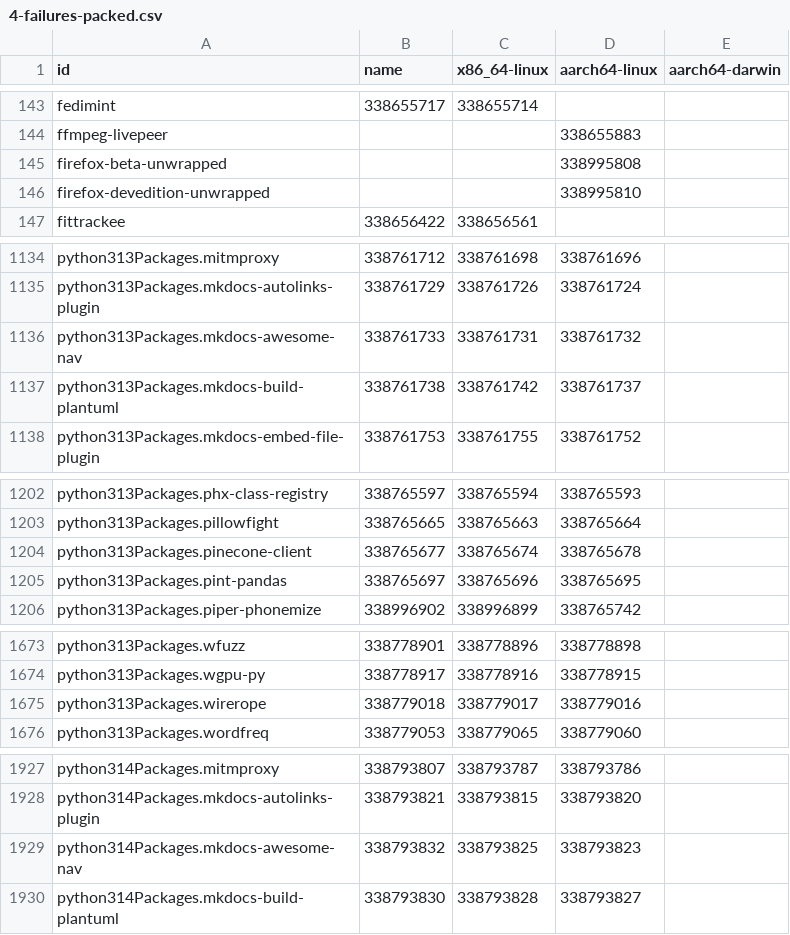
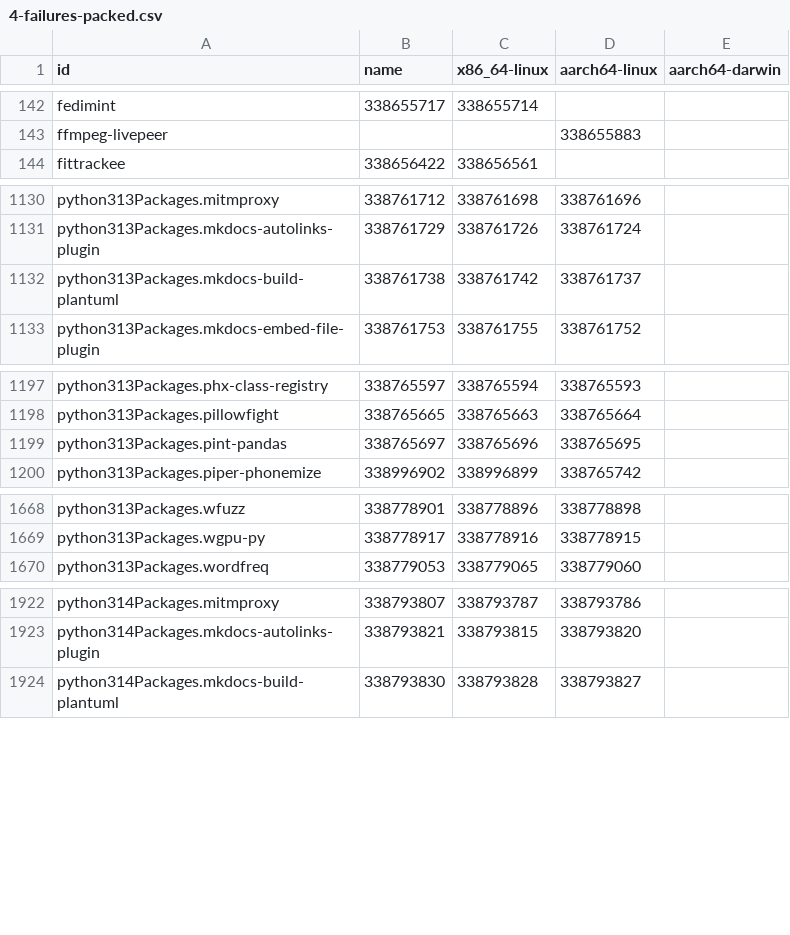
Before and after one commit to dtomvan/nixpkgs-failure-notify, a CSV file: results/trunk/4-failures-packed.csv, drawn as a sheet; only a part is shown, gaps mark what is left out; the diff covers the shown part only.

```diff
--- a/results/trunk/4-failures-packed.csv
+++ b/results/trunk/4-failures-packed.csv
@@ -144,4 +143,2 @@ fedimint,338655717,338655714,
 ffmpeg-livepeer,,,338655883
-firefox-beta-unwrapped,,,338995808
-firefox-devedition-unwrapped,,,338995810
 fittrackee,338656422,338656561,
@@ -1135,3 +1131,2 @@ python313Packages.mitmproxy,338761712,338761698,338761696
 python313Packages.mkdocs-autolinks-plugin,338761729,338761726,338761724
-python313Packages.mkdocs-awesome-nav,338761733,338761731,338761732
 python313Packages.mkdocs-build-plantuml,338761738,338761742,338761737
@@ -1203,3 +1198,2 @@ python313Packages.phx-class-registry,338765597,338765594,338765593
 python313Packages.pillowfight,338765665,338765663,338765664
-python313Packages.pinecone-client,338765677,338765674,338765678
 python313Packages.pint-pandas,338765697,338765696,338765695
@@ -1674,3 +1669,2 @@ python313Packages.wfuzz,338778901,338778896,338778898
 python313Packages.wgpu-py,338778917,338778916,338778915
-python313Packages.wirerope,338779018,338779017,338779016
 python313Packages.wordfreq,338779053,338779065,338779060
@@ -1928,3 +1923,2 @@ python314Packages.mitmproxy,338793807,338793787,338793786
 python314Packages.mkdocs-autolinks-plugin,338793821,338793815,338793820
-python314Packages.mkdocs-awesome-nav,338793832,338793825,338793823
 python314Packages.mkdocs-build-plantuml,338793830,338793828,338793827
```
Also changed, not shown: 3 added rows, 6 removed rows and 10 edited cells elsewhere in this file, 2 other files.
